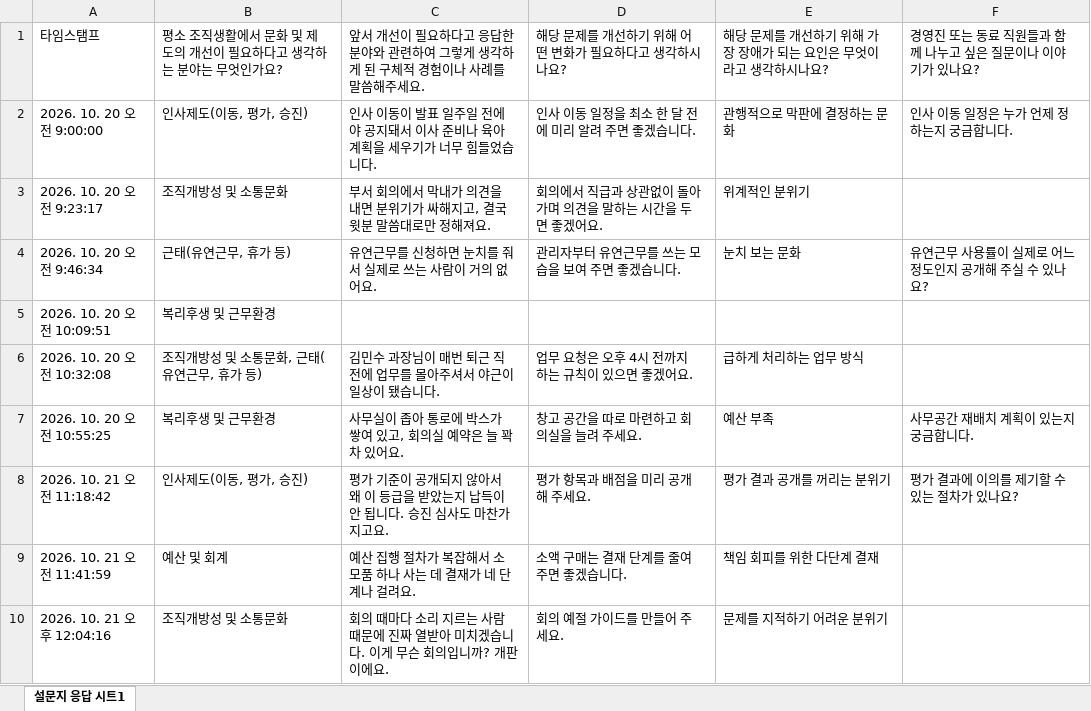
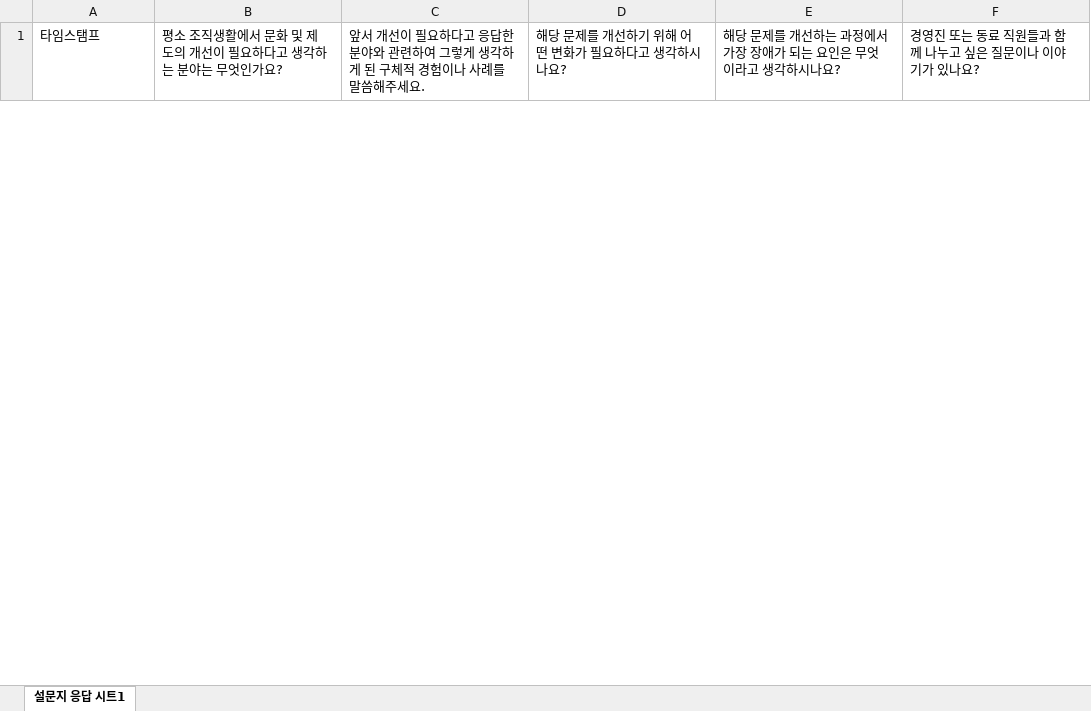
Before and after one commit to hbchoi36-alt/cheongseolmo-talk, an Excel workbook: samples/opinions.xlsx, sheet 설문지 응답 시트1, drawn as a sheet; only a part is shown; values as stored, in another font and other column widths than the file's, no borders; removed rows and columns are numbered as before the commit, all else as after; the diff covers the shown part only; the diff names each change by its address in the sheet, - before the commit and + after, or states it on an @@ line.

```diff
--- a/samples/opinions.xlsx (sheet 설문지 응답 시트1)
+++ b/samples/opinions.xlsx (sheet 설문지 응답 시트1)
-E1: 해당 문제를 개선하기 위해 가장 장애가 되는 요인은 무엇이라고 생각하시나요?
+E1: 해당 문제를 개선하는 과정에서 가장 장애가 되는 요인은 무엇이라고 생각하시나요?
-row 2: 2026. 10. 20 오전 9:00:00 | 인사제도(이동, 평가, 승진) | 인사 이동이 발표 일주일 전에야 공지돼서 이사 준비나 육아 계획을 세우기가 너무 힘들었습니다. | 인사 이동 일정을 최소 한 달 전에 미리 알려 주면 좋겠습니다. | 관행적으로 막판에 결정하는 문화 | 인사 이동 일정은 누가 언제 정하는지 궁금합니다.
-row 3: 2026. 10. 20 오전 9:23:17 | 조직개방성 및 소통문화 | 부서 회의에서 막내가 의견을 내면 분위기가 싸해지고, 결국 윗분 말씀대로만 정해져요. | 회의에서 직급과 상관없이 돌아가며 의견을 말하는 시간을 두면 좋겠어요. | 위계적인 분위기
-row 4: 2026. 10. 20 오전 9:46:34 | 근태(유연근무, 휴가 등) | 유연근무를 신청하면 눈치를 줘서 실제로 쓰는 사람이 거의 없어요. | 관리자부터 유연근무를 쓰는 모습을 보여 주면 좋겠습니다. | 눈치 보는 문화 | 유연근무 사용률이 실제로 어느 정도인지 공개해 주실 수 있나요?
-row 5: 2026. 10. 20 오전 10:09:51 | 복리후생 및 근무환경
-row 6: 2026. 10. 20 오전 10:32:08 | 조직개방성 및 소통문화, 근태(유연근무, 휴가 등) | 김민수 과장님이 매번 퇴근 직전에 업무를 몰아주셔서 야근이 일상이 됐습니다. | 업무 요청은 오후 4시 전까지 하는 규칙이 있으면 좋겠어요. | 급하게 처리하는 업무 방식
-row 7: 2026. 10. 20 오전 10:55:25 | 복리후생 및 근무환경 | 사무실이 좁아 통로에 박스가 쌓여 있고, 회의실 예약은 늘 꽉 차 있어요. | 창고 공간을 따로 마련하고 회의실을 늘려 주세요. | 예산 부족 | 사무공간 재배치 계획이 있는지 궁금합니다.
-row 8: 2026. 10. 21 오전 11:18:42 | 인사제도(이동, 평가, 승진) | 평가 기준이 공개되지 않아서 왜 이 등급을 받았는지 납득이 안 됩니다. 승진 심사도 마찬가지고요. | 평가 항목과 배점을 미리 공개해 주세요. | 평가 결과 공개를 꺼리는 분위기 | 평가 결과에 이의를 제기할 수 있는 절차가 있나요?
-row 9: 2026. 10. 21 오전 11:41:59 | 예산 및 회계 | 예산 집행 절차가 복잡해서 소모품 하나 사는 데 결재가 네 단계나 걸려요. | 소액 구매는 결재 단계를 줄여 주면 좋겠습니다. | 책임 회피를 위한 다단계 결재
-row 10: 2026. 10. 21 오후 12:04:16 | 조직개방성 및 소통문화 | 회의 때마다 소리 지르는 사람 때문에 진짜 열받아 미치겠습니다. 이게 무슨 회의입니까? 개판이에요. | 회의 예절 가이드를 만들어 주세요. | 문제를 지적하기 어려운 분위기
```
Also changed, not shown: 30 added rows and 21 removed rows elsewhere in this sheet, 9 other files.
